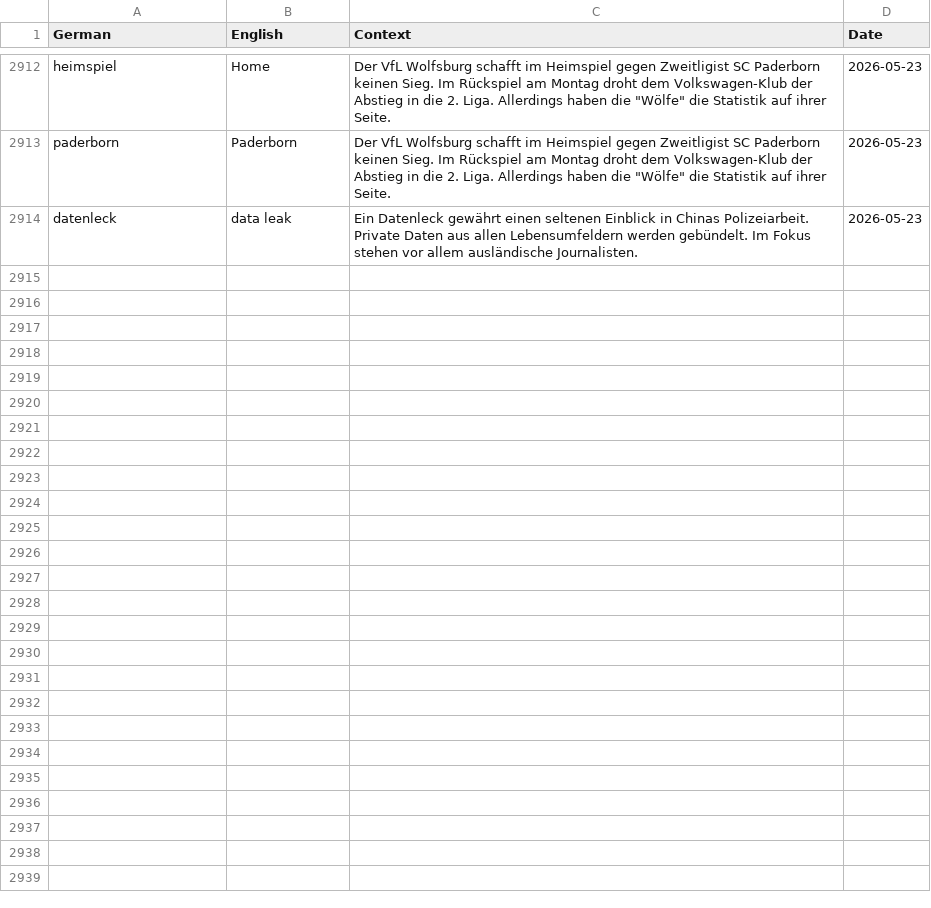
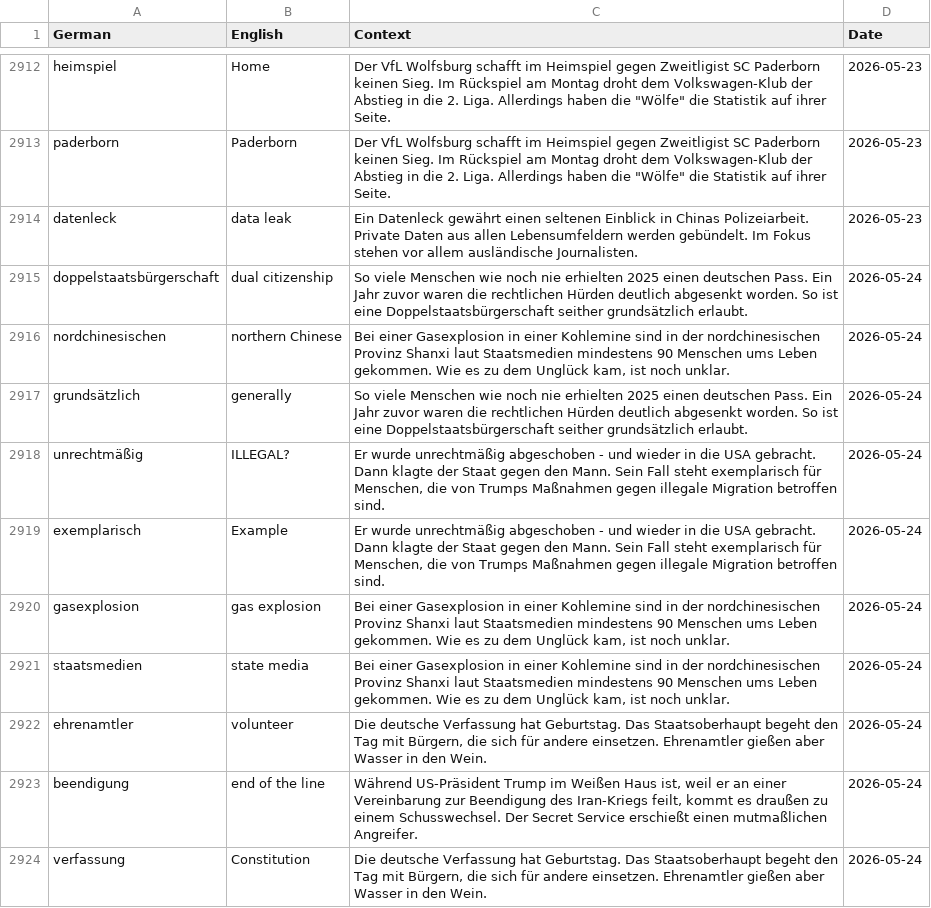
Before and after one commit to SeifElSayaad/German-Word-Pipeline, a CSV file: data/output/all_words.csv, drawn as a sheet; only a part is shown, gaps mark what is left out; the diff covers the shown part only; the diff names each change by its address in the sheet, - before the commit and + after, or states it on an @@ line.

```diff
--- a/data/output/all_words.csv
+++ b/data/output/all_words.csv
+row 2915: doppelstaatsbürgerschaft | dual citizenship | So viele Menschen wie noch nie erhielten 2025 einen deutschen Pass. Ein Jahr zuvor waren die rechtlichen Hürden deutlich abgesenkt worden. So ist eine Doppelstaatsbürgerschaft seither grundsätzlich erlaubt. | 2026-05-24
+row 2916: nordchinesischen | northern Chinese | Bei einer Gasexplosion in einer Kohlemine sind in der nordchinesischen Provinz Shanxi laut Staatsmedien mindestens 90 Menschen ums Leben gekommen. Wie es zu dem Unglück kam, ist noch unklar. | 2026-05-24
+row 2917: grundsätzlich | generally | So viele Menschen wie noch nie erhielten 2025 einen deutschen Pass. Ein Jahr zuvor waren die rechtlichen Hürden deutlich abgesenkt worden. So ist eine Doppelstaatsbürgerschaft seither grundsätzlich erlaubt. | 2026-05-24
+row 2918: unrechtmäßig | ILLEGAL? | Er wurde unrechtmäßig abgeschoben - und wieder in die USA gebracht. Dann klagte der Staat gegen den Mann. Sein Fall steht exemplarisch für Menschen, die von Trumps Maßnahmen gegen illegale Migration betroffen sind. | 2026-05-24
+row 2919: exemplarisch | Example | Er wurde unrechtmäßig abgeschoben - und wieder in die USA gebracht. Dann klagte der Staat gegen den Mann. Sein Fall steht exemplarisch für Menschen, die von Trumps Maßnahmen gegen illegale Migration betroffen sind. | 2026-05-24
+row 2920: gasexplosion | gas explosion | Bei einer Gasexplosion in einer Kohlemine sind in der nordchinesischen Provinz Shanxi laut Staatsmedien mindestens 90 Menschen ums Leben gekommen. Wie es zu dem Unglück kam, ist noch unklar. | 2026-05-24
+row 2921: staatsmedien | state media | Bei einer Gasexplosion in einer Kohlemine sind in der nordchinesischen Provinz Shanxi laut Staatsmedien mindestens 90 Menschen ums Leben gekommen. Wie es zu dem Unglück kam, ist noch unklar. | 2026-05-24
+row 2922: ehrenamtler | volunteer | Die deutsche Verfassung hat Geburtstag. Das Staatsoberhaupt begeht den Tag mit Bürgern, die sich für andere einsetzen. Ehrenamtler gießen aber Wasser in den Wein. | 2026-05-24
+row 2923: beendigung | end of the line | Während US-Präsident Trump im Weißen Haus ist, weil er an einer Vereinbarung zur Beendigung des Iran-Kriegs feilt, kommt es draußen zu einem Schusswechsel. Der Secret Service erschießt einen mutmaßlichen Angreifer. | 2026-05-24
+row 2924: verfassung | Constitution | Die deutsche Verfassung hat Geburtstag. Das Staatsoberhaupt begeht den Tag mit Bürgern, die sich für andere einsetzen. Ehrenamtler gießen aber Wasser in den Wein. | 2026-05-24
```
Also changed, not shown: 9 added rows elsewhere in this file, 1 other file.
